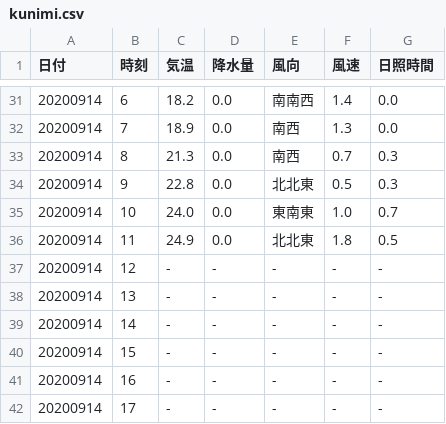
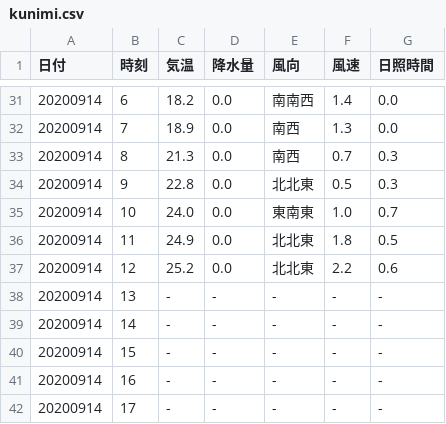
Before and after one commit to s1715-kudo/weather, a CSV file: past_weather/kunimi.csv, drawn as a sheet; only a part is shown, gaps mark what is left out; removed rows and columns are numbered as before the commit, all else as after; the diff names each change by its address in the sheet, - before the commit and + after, or states it on an @@ line.

```diff
--- a/past_weather/kunimi.csv
+++ b/past_weather/kunimi.csv
-row 37: 20200914 | 12 | - | - | - | - | -
+row 37: 20200914 | 12 | 25.2 | 0.0 | 北北東 | 2.2 | 0.6
```
Also changed, not shown: past_weather/nakatsu.csv, 12 other files.
